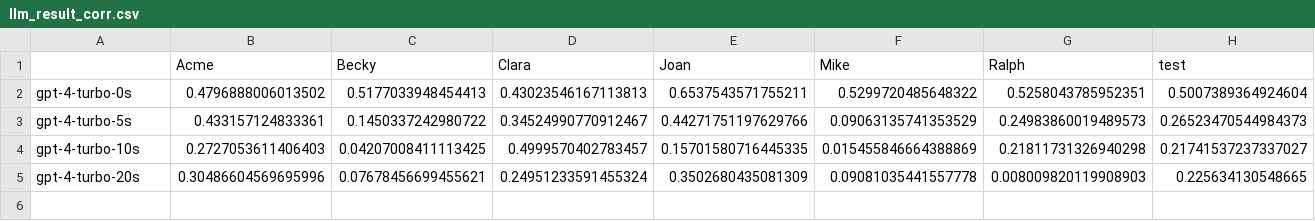
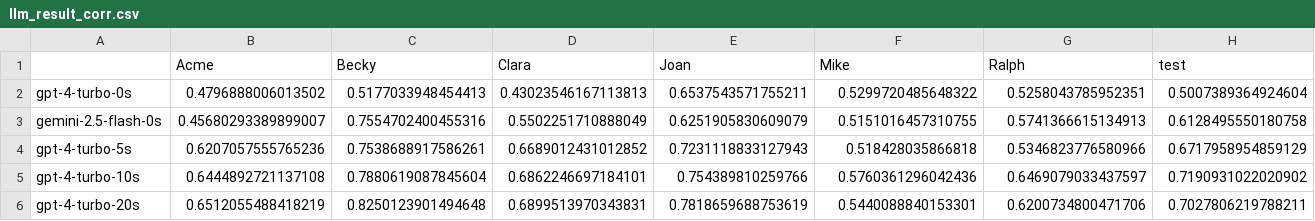
Before and after one commit to none44353/creative-problem-solving, a CSV file: Data/llm_result_corr.csv, drawn as a sheet; only a part is shown; addresses are those after the commit; rows hold the shown columns only; the diff covers the shown part only; the diff names each change by its address in the sheet, - before the commit and + after, or states it on an @@ line.

Commit message:
Conduct zero-shot experiments on Gemini

```diff
--- a/Data/llm_result_corr.csv
+++ b/Data/llm_result_corr.csv
+row 3: gemini-2.5-flash-0s | 0.45680293389899007 | 0.7554702400455316 | 0.5502251710888049 | 0.6251905830609079 | 0.5151016457310755 | 0.5741366615134913 | 0.6128495550180758
-B4 (Acme): 0.433157124833361
+B4 (Acme): 0.6207057555765236
-C4 (Becky): 0.1450337242980722
+C4 (Becky): 0.7538688917586261
-D4 (Clara): 0.34524990770912467
+D4 (Clara): 0.6689012431012852
-E4 (Joan): 0.44271751197629766
+E4 (Joan): 0.7231118833127943
-F4 (Mike): 0.09063135741353529
+F4 (Mike): 0.518428035866818
-G4 (Ralph): 0.24983860019489573
+G4 (Ralph): 0.5346823776580966
-H4 (test): 0.26523470544984373
+H4 (test): 0.6717958954859129
-B5 (Acme): 0.2727053611406403
+B5 (Acme): 0.6444892721137108
-C5 (Becky): 0.04207008411113425
+C5 (Becky): 0.7880619087845604
-D5 (Clara): 0.4999570402783457
+D5 (Clara): 0.6862246697184101
-E5 (Joan): 0.15701580716445335
+E5 (Joan): 0.754389810259766
-F5 (Mike): 0.015455846664388869
+F5 (Mike): 0.5760361296042436
-G5 (Ralph): 0.21811731326940298
+G5 (Ralph): 0.6469079033437597
-H5 (test): 0.21741537237337027
+H5 (test): 0.7190931022020902
-B6 (Acme): 0.30486604569695996
+B6 (Acme): 0.6512055488418219
-C6 (Becky): 0.07678456699455621
+C6 (Becky): 0.8250123901494648
-D6 (Clara): 0.24951233591455324
+D6 (Clara): 0.6899513970343831
-E6 (Joan): 0.3502680435081309
+E6 (Joan): 0.7818659688753619
-F6 (Mike): 0.09081035441557778
+F6 (Mike): 0.5440088840153301
-G6 (Ralph): 0.008009820119908903
+G6 (Ralph): 0.6200734800471706
-H6 (test): 0.225634130548665
+H6 (test): 0.7027806219788211
```
Also changed, not shown: 6 edited cells elsewhere in this file, Data/llm_result_fewshot.csv, 4 other files.
